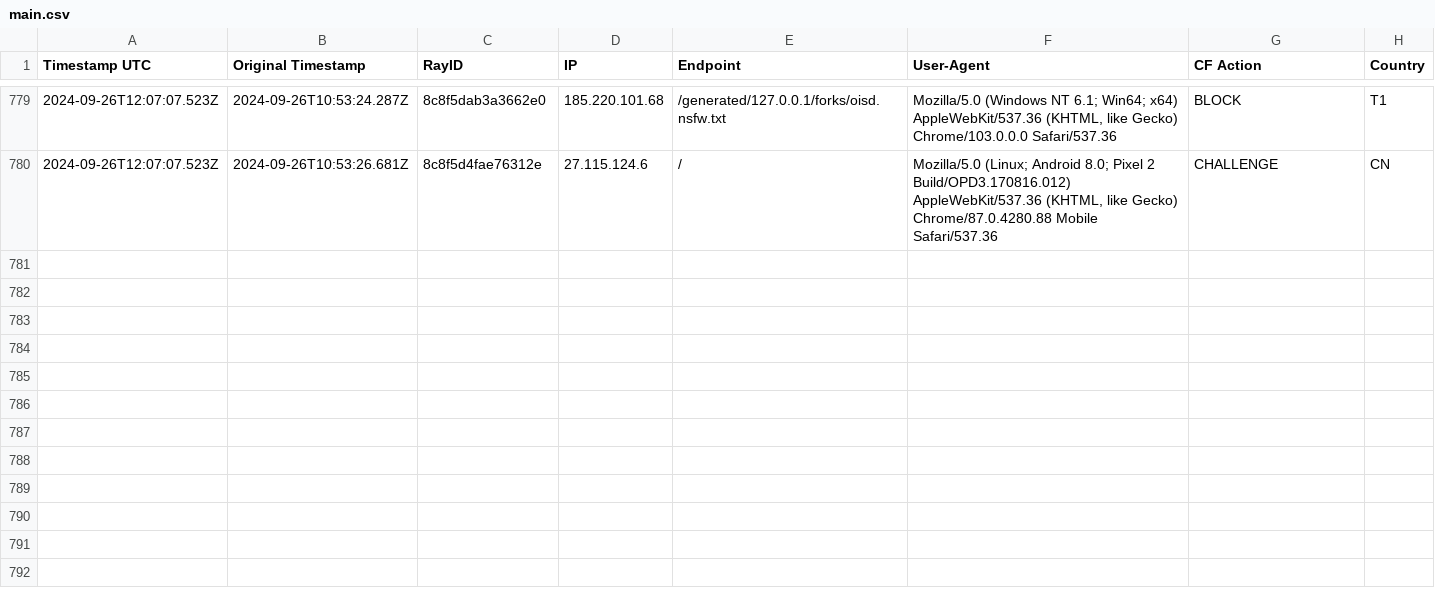
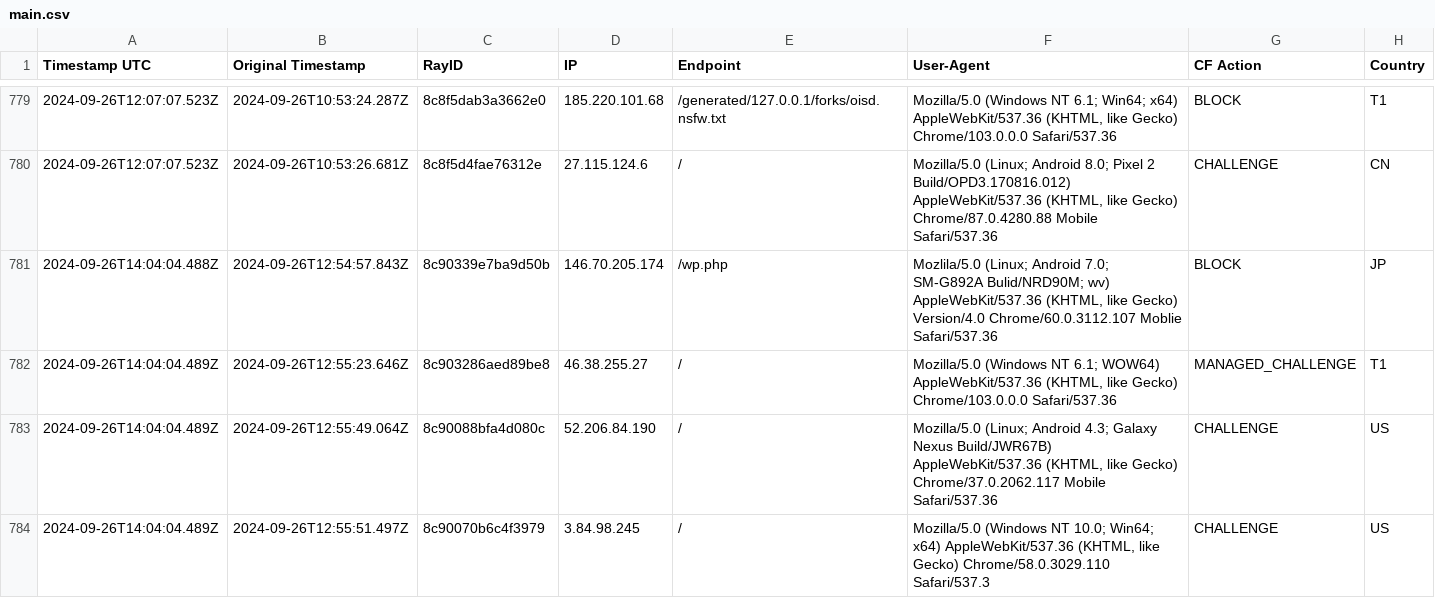
Before and after one commit to sefinek24/Malicious-IP-Addresses, a CSV file: lists/main.csv, drawn as a sheet; only a part is shown, gaps mark what is left out; the diff names each change by its address in the sheet, - before the commit and + after, or states it on an @@ line.

Commit message:
Update the list of malicious IP addresses [2 files]
lists/main.csv
lists/main.txt

```diff
--- a/lists/main.csv
+++ b/lists/main.csv
+row 781: 2024-09-26T14:04:04.488Z | 2024-09-26T12:54:57.843Z | 8c90339e7ba9d50b | 146.70.205.174 | /wp.php | Mozlila/5.0 (Linux; Android 7.0; SM-G892A Bulid/NRD90M; wv) AppleWebKit/537.36 (KHTML, like Gecko) Version/4.0 Chrome/60.0.3112.107 Moblie Safari/537.36 | BLOCK | JP
+row 782: 2024-09-26T14:04:04.489Z | 2024-09-26T12:55:23.646Z | 8c903286aed89be8 | 46.38.255.27 | / | Mozilla/5.0 (Windows NT 6.1; WOW64) AppleWebKit/537.36 (KHTML, like Gecko) Chrome/103.0.0.0 Safari/537.36 | MANAGED_CHALLENGE | T1
+row 783: 2024-09-26T14:04:04.489Z | 2024-09-26T12:55:49.064Z | 8c90088bfa4d080c | 52.206.84.190 | / | Mozilla/5.0 (Linux; Android 4.3; Galaxy Nexus Build/JWR67B) AppleWebKit/537.36 (KHTML, like Gecko) Chrome/37.0.2062.117 Mobile Safari/537.36 | CHALLENGE | US
+row 784: 2024-09-26T14:04:04.489Z | 2024-09-26T12:55:51.497Z | 8c90070b6c4f3979 | 3.84.98.245 | / | Mozilla/5.0 (Windows NT 10.0; Win64; x64) AppleWebKit/537.36 (KHTML, like Gecko) Chrome/58.0.3029.110 Safari/537.3 | CHALLENGE | US
```
Also changed, not shown: 1 other file.
